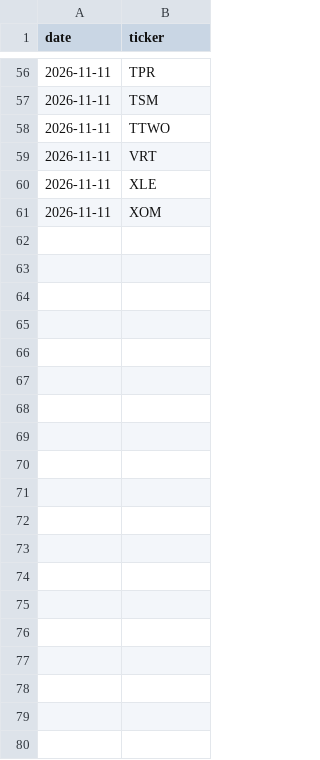
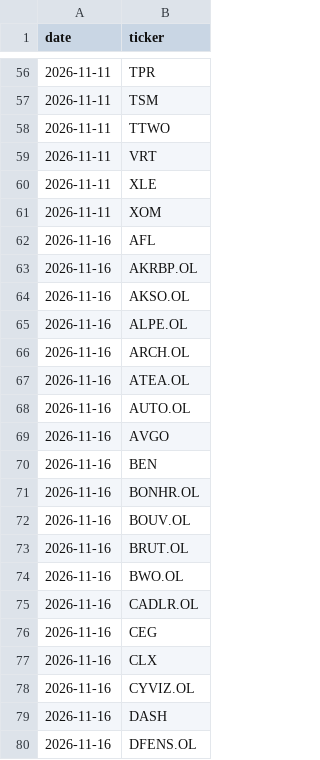
Before and after one commit to Feelwet/signal-tool, a CSV file: logs/list_members.csv, drawn as a sheet; only a part is shown, gaps mark what is left out; the diff covers the shown part only; the diff names each change by its address in the sheet, - before the commit and + after, or states it on an @@ line.

```diff
--- a/logs/list_members.csv
+++ b/logs/list_members.csv
+row 62: 2026-11-16 | AFL
+row 63: 2026-11-16 | AKRBP.OL
+row 64: 2026-11-16 | AKSO.OL
+row 65: 2026-11-16 | ALPE.OL
+row 66: 2026-11-16 | ARCH.OL
+row 67: 2026-11-16 | ATEA.OL
+row 68: 2026-11-16 | AUTO.OL
+row 69: 2026-11-16 | AVGO
+row 70: 2026-11-16 | BEN
+row 71: 2026-11-16 | BONHR.OL
+row 72: 2026-11-16 | BOUV.OL
+row 73: 2026-11-16 | BRUT.OL
+row 74: 2026-11-16 | BWO.OL
+row 75: 2026-11-16 | CADLR.OL
+row 76: 2026-11-16 | CEG
+row 77: 2026-11-16 | CLX
+row 78: 2026-11-16 | CYVIZ.OL
+row 79: 2026-11-16 | DASH
+row 80: 2026-11-16 | DFENS.OL
```
Also changed, not shown: 42 added rows elsewhere in this file, logs/categories.csv, logs/learn_exits.csv, 16 other files.
